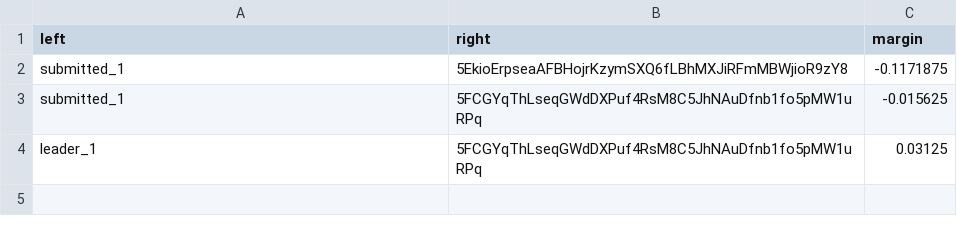
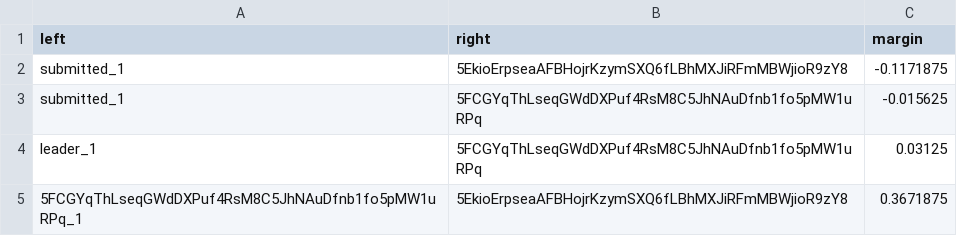
Before and after one commit to 404-Repo/404-competition-2, a CSV file: rounds/58/audit_matrix.csv, drawn as a sheet; the diff names each change by its address in the sheet, - before the commit and + after, or states it on an @@ line.

Commit message:
Update audit matrix for round 58

```diff
--- a/rounds/58/audit_matrix.csv
+++ b/rounds/58/audit_matrix.csv
+row 5: 5FCGYqThLseqGWdDXPuf4RsM8C5JhNAuDfnb1fo5pMW1uRPq_1 | 5EkioErpseaAFBHojrKzymSXQ6fLBhMXJiRFmMBWjioR9zY8 | 0.3671875
```
